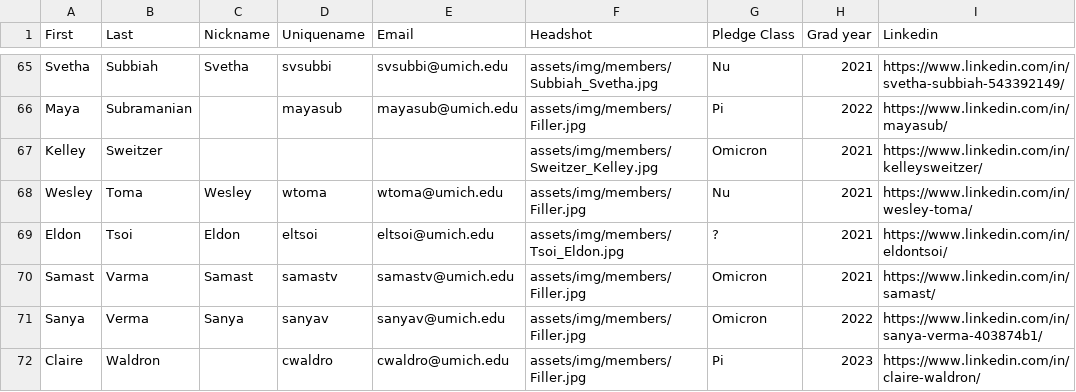
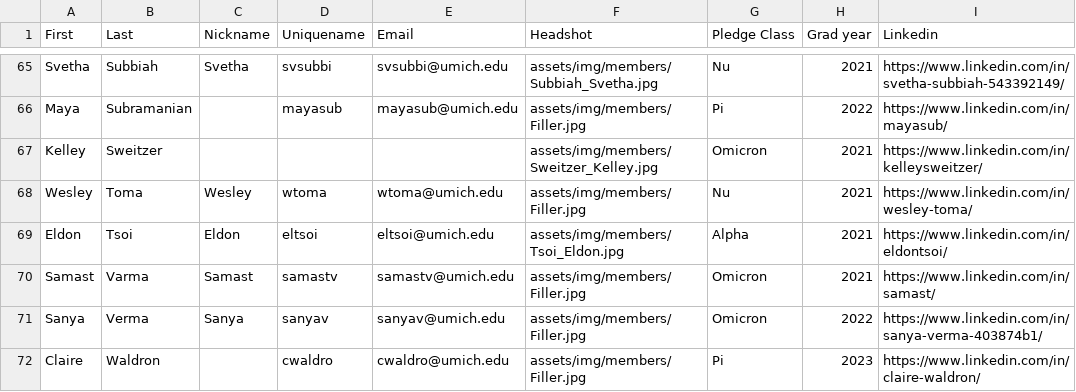
Before and after one commit to jeremydou1113/ktpwebsiteV2.0, a CSV file: assets/memberList.csv, drawn as a sheet; only a part is shown, gaps mark what is left out.

Commit message:
update eldon's pledge class

```diff
--- a/assets/memberList.csv
+++ b/assets/memberList.csv
@@ -68,3 +68,3 @@ Kelley,Sweitzer,,,,assets/img/members/Sweitzer_Kelley.jpg,Omicron,2021,https://w
 Wesley,Toma,Wesley,wtoma,wtoma@umich.edu,assets/img/members/Filler.jpg,Nu,2021,https://www.linkedin.com/in/wesley-toma/
-Eldon,Tsoi,Eldon,eltsoi,eltsoi@umich.edu,assets/img/members/Tsoi_Eldon.jpg,?,2021,https://www.linkedin.com/in/eldontsoi/
+Eldon,Tsoi,Eldon,eltsoi,eltsoi@umich.edu,assets/img/members/Tsoi_Eldon.jpg,Alpha,2021,https://www.linkedin.com/in/eldontsoi/
 Samast,Varma,Samast,samastv,samastv@umich.edu,assets/img/members/Filler.jpg,Omicron,2021,https://www.linkedin.com/in/samast/
```
